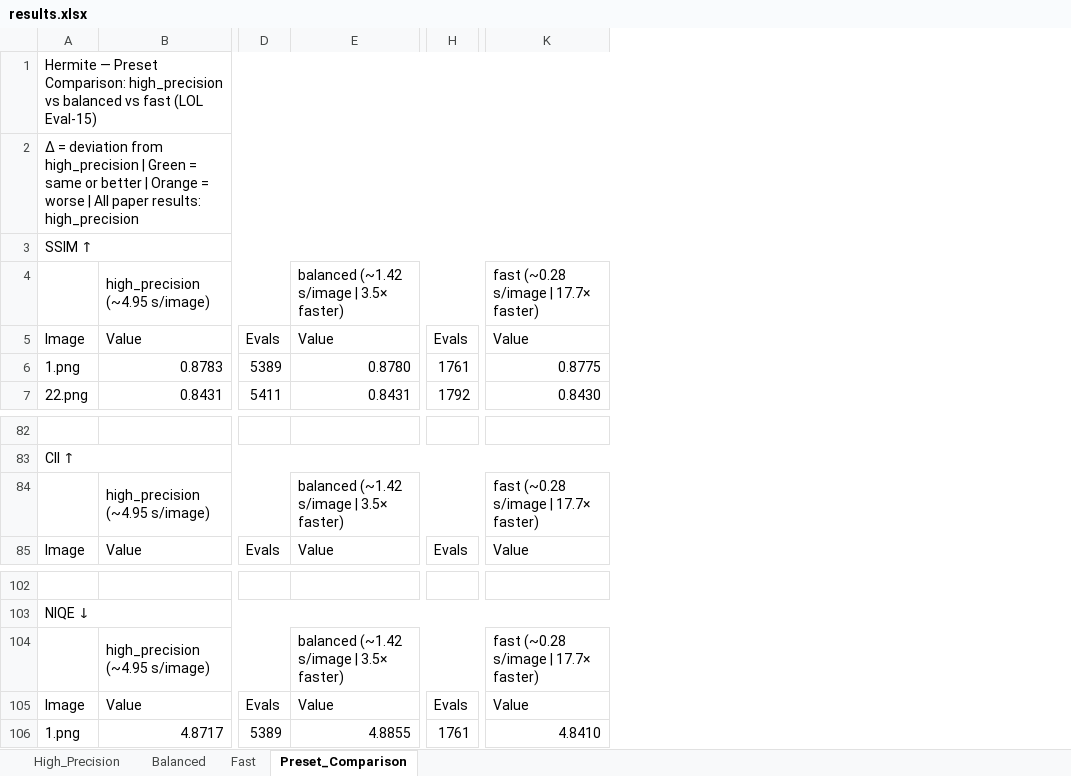
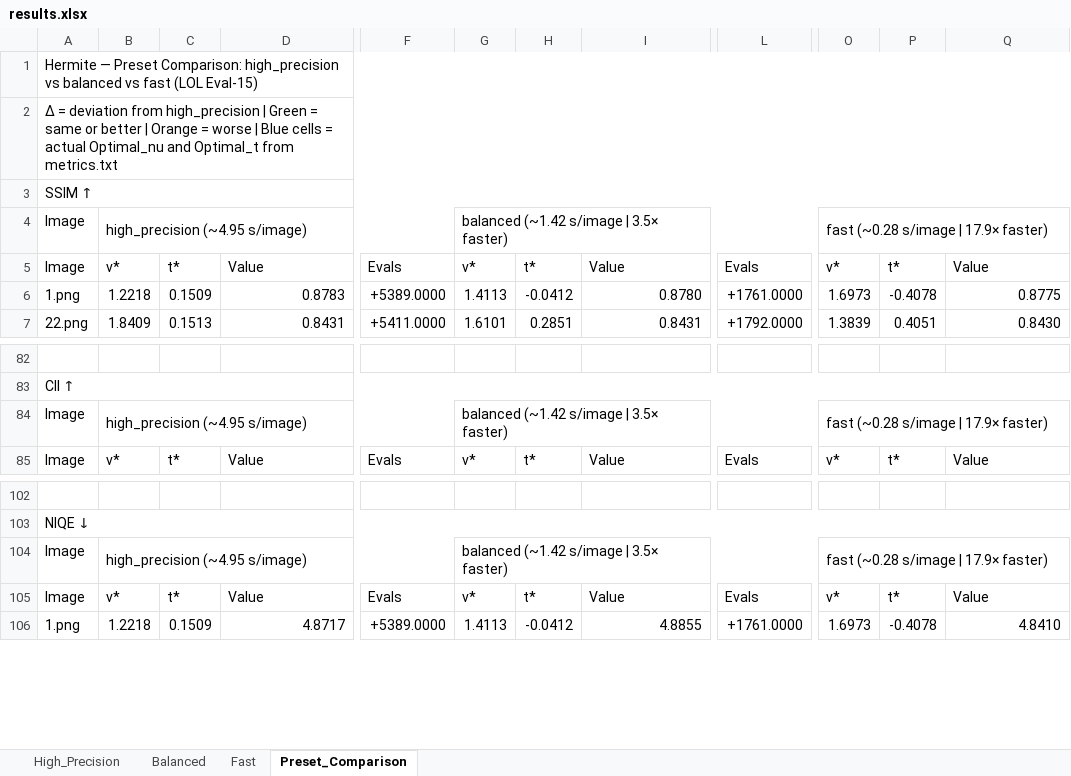
Before and after one commit to icanseker/hermite-llie-framework, an Excel workbook: results.xlsx, sheet Preset_Comparison, drawn as a sheet; only a part is shown, gaps mark what is left out; values as stored, in another font and other column widths than the file's, no cell formats; removed rows and columns are numbered as before the commit, all else as after; rows hold the shown columns only; the diff covers the shown part only; the diff names each change by its address in the sheet, - before the commit and + after, or states it on an @@ line.

Commit message:
Update results of excel file

```diff
--- a/results.xlsx (sheet Preset_Comparison)
+++ b/results.xlsx (sheet Preset_Comparison)
+column B, rows 5-7: ν* | 1.2218 | 1.8409; row 85: ν*; rows 105-106: ν* | 1.2218
+column C, rows 5-7: t* | 0.1509 | 0.1513; row 85: t*; rows 105-106: t* | 0.1509
-column D, rows 5-7: Evals | 5389 | 5411; row 85: Evals; rows 105-106: Evals | 5389
+column F, rows 5-7: Evals | +5389.0000 | +5411.0000; row 85: Evals; rows 105-106: Evals | +5389.0000
+column G, rows 5-7: ν* | 1.4113 | 1.6101; row 85: ν*; rows 105-106: ν* | 1.4113
+column H, rows 5-7: t* | -0.0412 | 0.2851; row 85: t*; rows 105-106: t* | -0.0412
-column H, rows 5-7: Evals | 1761 | 1792; row 85: Evals; rows 105-106: Evals | 1761
+column L, rows 5-7: Evals | +1761.0000 | +1792.0000; row 85: Evals; rows 105-106: Evals | +1761.0000
+column O, rows 5-7: ν* | 1.6973 | 1.3839; row 85: ν*; rows 105-106: ν* | 1.6973
+column P, rows 5-7: t* | -0.4078 | 0.4051; row 85: t*; rows 105-106: t* | -0.4078
-A2: …worse | All paper results: high_precision
+A2: …worse | Blue cells = actual Optimal_nu and Optimal_t from metrics.txt
-row 4:  | high_precision (~4.95 s/image) |  | balanced (~1.42 s/image | 3.5× faster) |  | fast (~0.28 s/image | 17.7× faster)
+row 4: Image | high_precision (~4.95 s/image) |  |  |  | balanced (~1.42 s/image | 3.5× faster) |  |  |  | fast (~0.28 s/image | 17.9× faster)
-row 84:  | high_precision (~4.95 s/image) |  | balanced (~1.42 s/image | 3.5× faster) |  | fast (~0.28 s/image | 17.7× faster)
+row 84: Image | high_precision (~4.95 s/image) |  |  |  | balanced (~1.42 s/image | 3.5× faster) |  |  |  | fast (~0.28 s/image | 17.9× faster)
-row 104:  | high_precision (~4.95 s/image) |  | balanced (~1.42 s/image | 3.5× faster) |  | fast (~0.28 s/image | 17.7× faster)
+row 104: Image | high_precision (~4.95 s/image) |  |  |  | balanced (~1.42 s/image | 3.5× faster) |  |  |  | fast (~0.28 s/image | 17.9× faster)
```
Also changed, not shown: 25 added rows, 3 removed rows and 48 edited cells elsewhere in this sheet, sheet Balanced, sheet High_Precision, sheet Fast, cell formats.
